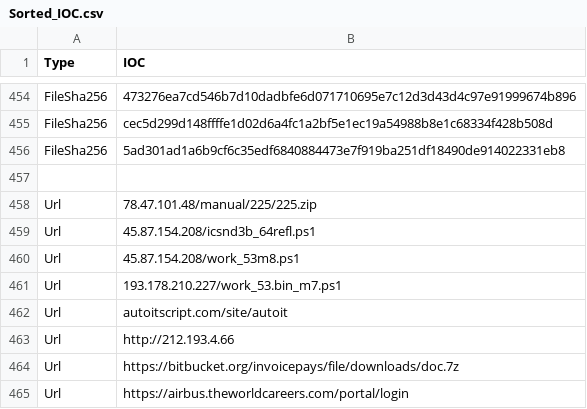
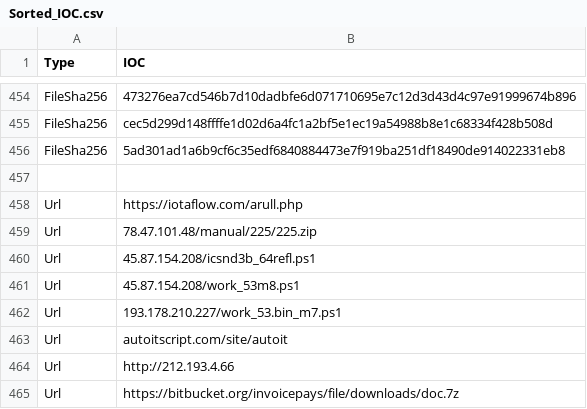
Before and after one commit to yarivdv/SORTED_IOC, a CSV file: Sorted_IOC.csv, drawn as a sheet; only a part is shown, gaps mark what is left out; the shorter side is filled out with more unchanged rows; the diff names each change by its address in the sheet, - before the commit and + after, or states it on an @@ line.

Commit message:
Update Sorted_IOC.csv

```diff
--- a/Sorted_IOC.csv
+++ b/Sorted_IOC.csv
+row 458: Url | https://iotaflow.com/arull.php
```
